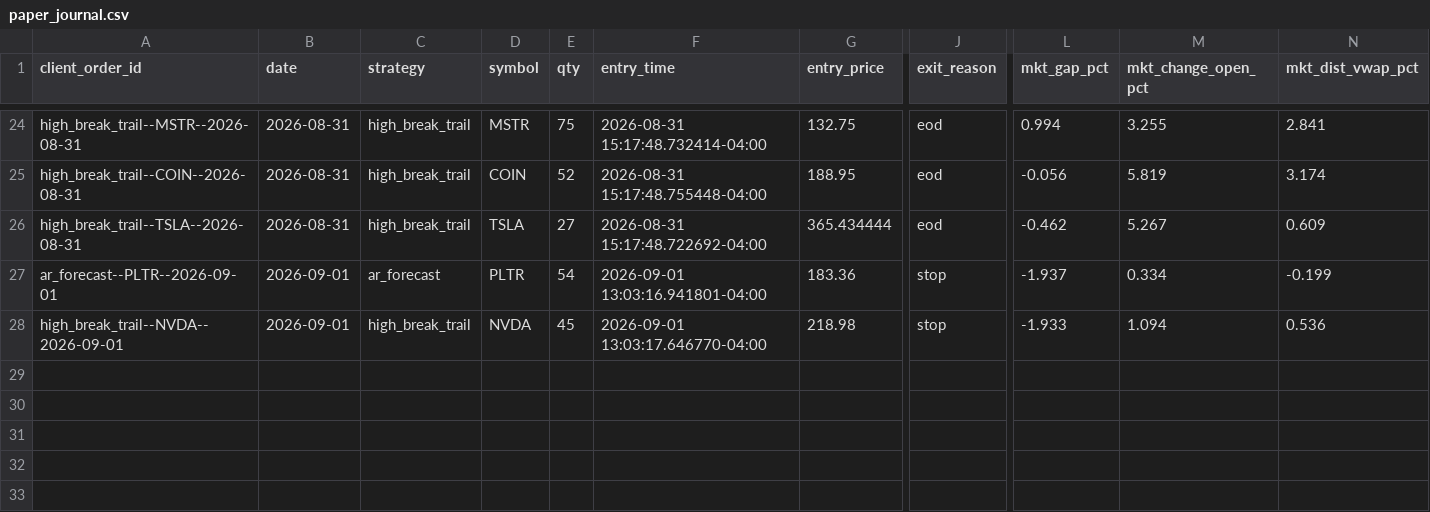
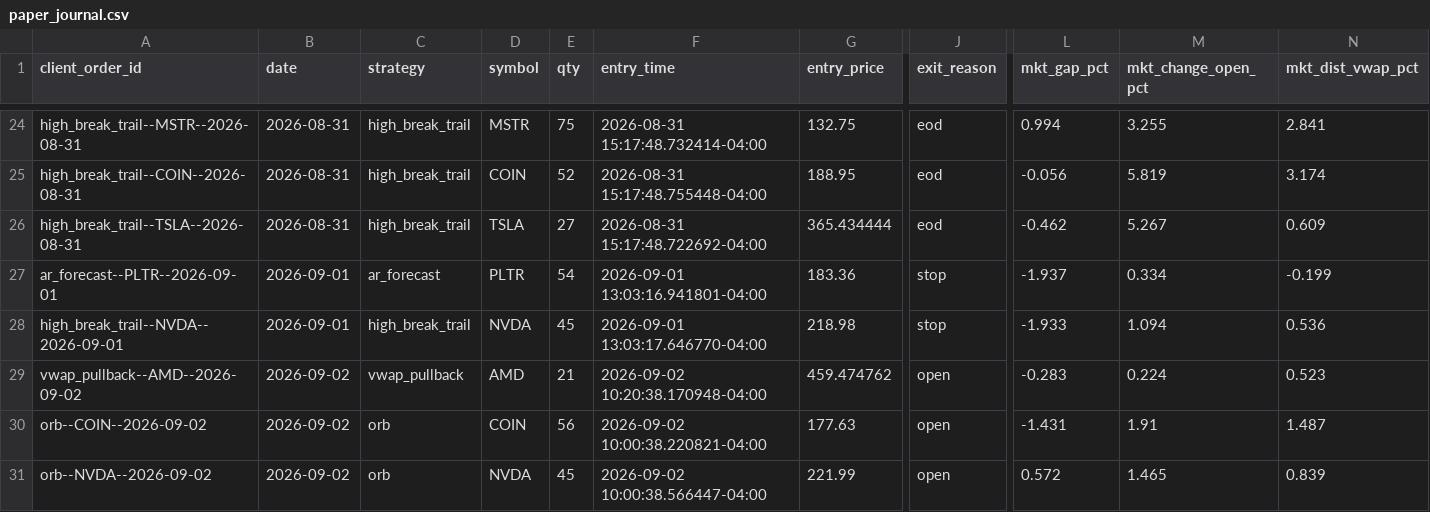
Before and after one commit to CollinChris/trading-strategy-lab, a CSV file: results/paper_journal.csv, drawn as a sheet; only a part is shown, gaps mark what is left out; rows hold the shown columns only; the diff names each change by its address in the sheet, - before the commit and + after, or states it on an @@ line.

```diff
--- a/results/paper_journal.csv
+++ b/results/paper_journal.csv
+row 29: vwap_pullback--AMD--2026-09-02 | 2026-09-02 | vwap_pullback | AMD | 21 | 2026-09-02 10:20:38.170948-04:00 | 459.474762 | open | -0.283 | 0.224 | 0.523
+row 30: orb--COIN--2026-09-02 | 2026-09-02 | orb | COIN | 56 | 2026-09-02 10:00:38.220821-04:00 | 177.63 | open | -1.431 | 1.91 | 1.487
+row 31: orb--NVDA--2026-09-02 | 2026-09-02 | orb | NVDA | 45 | 2026-09-02 10:00:38.566447-04:00 | 221.99 | open | 0.572 | 1.465 | 0.839
```
